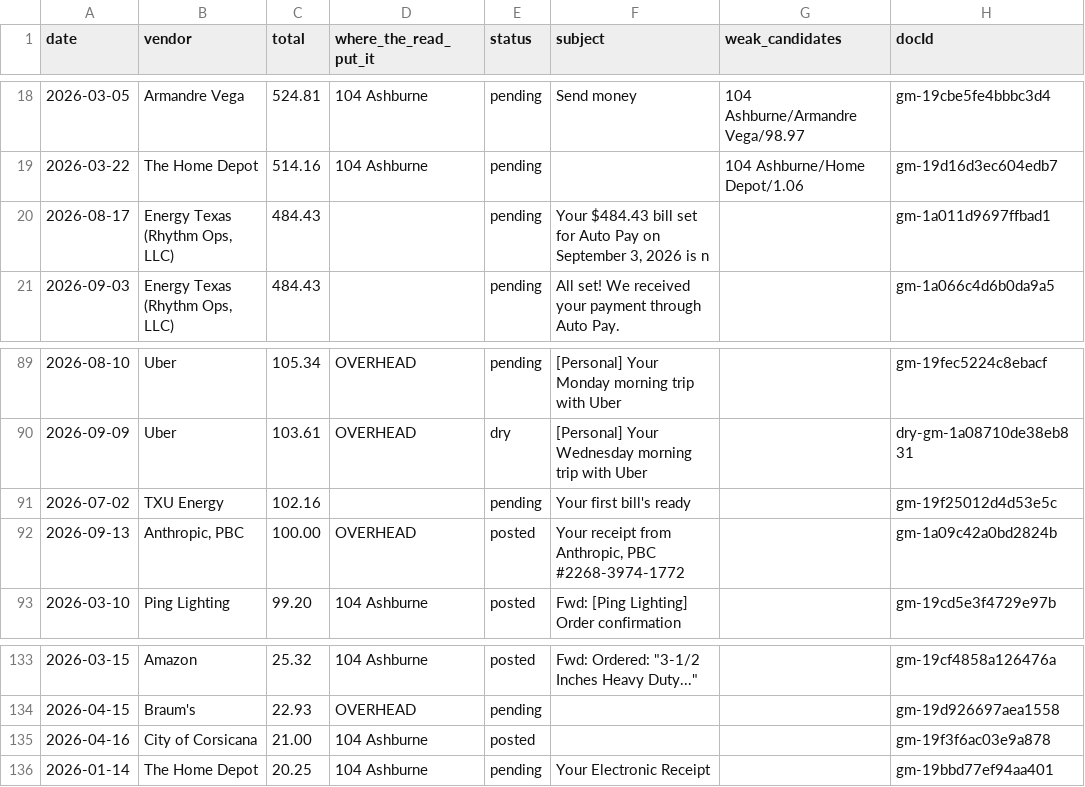
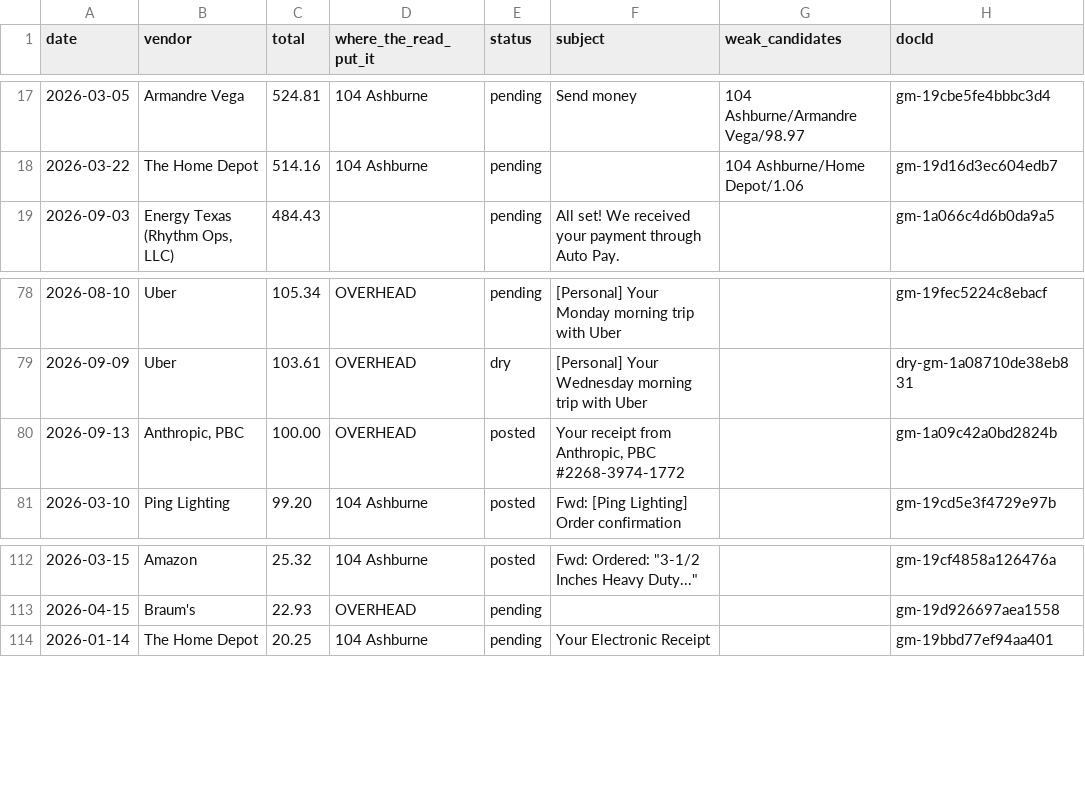
Before and after one commit to Recast-Properties/recast-books, a CSV file: data/migration/2026-09-17/rows/list-4-in-mail-not-in-books.csv, drawn as a sheet; only a part is shown, gaps mark what is left out; the diff covers the shown part only; the diff names each change by its address in the sheet, - before the commit and + after, or states it on an @@ line.

```diff
--- a/data/migration/2026-09-17/rows/list-4-in-mail-not-in-books.csv
+++ b/data/migration/2026-09-17/rows/list-4-in-mail-not-in-books.csv
-row 20: 2026-08-17 | Energy Texas (Rhythm Ops, LLC) | 484.43 |  | pending | Your $484.43 bill set for Auto Pay on September 3, 2026 is n |  | gm-1a011d9697ffbad1
-row 91: 2026-07-02 | TXU Energy | 102.16 |  | pending | Your first bill's ready |  | gm-19f25012d4d53e5c
-row 135: 2026-04-16 | City of Corsicana | 21.00 | 104 Ashburne | posted |  |  | gm-19f3f6ac03e9a878
```
Also changed, not shown: 19 removed rows elsewhere in this file, 4 other files.
